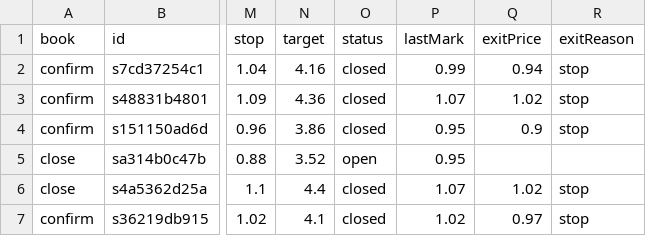
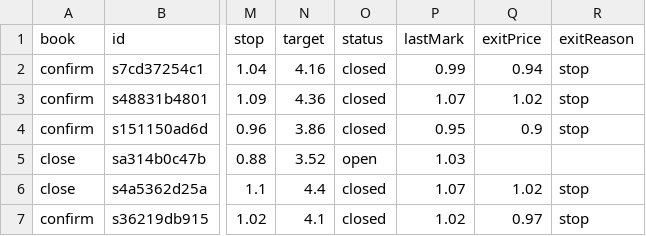
Before and after one commit to juanpameza/mrt-paper-sim, a CSV file: shadow_trades.csv, drawn as a sheet; only a part is shown, gaps mark what is left out; the diff names each change by its address in the sheet, - before the commit and + after, or states it on an @@ line.

```diff
--- a/shadow_trades.csv
+++ b/shadow_trades.csv
-P5 (lastMark): 0.95
+P5 (lastMark): 1.03
```
Also changed, not shown: scan.csv, signals_trades.csv, 5 other files.
